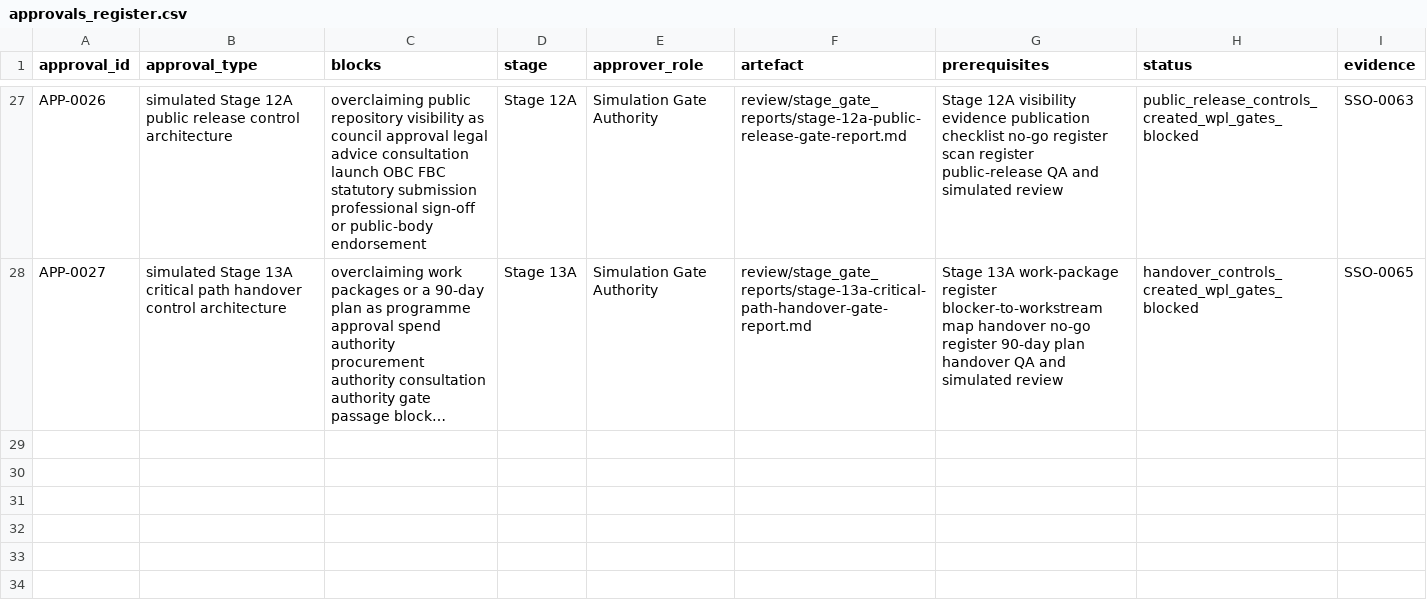
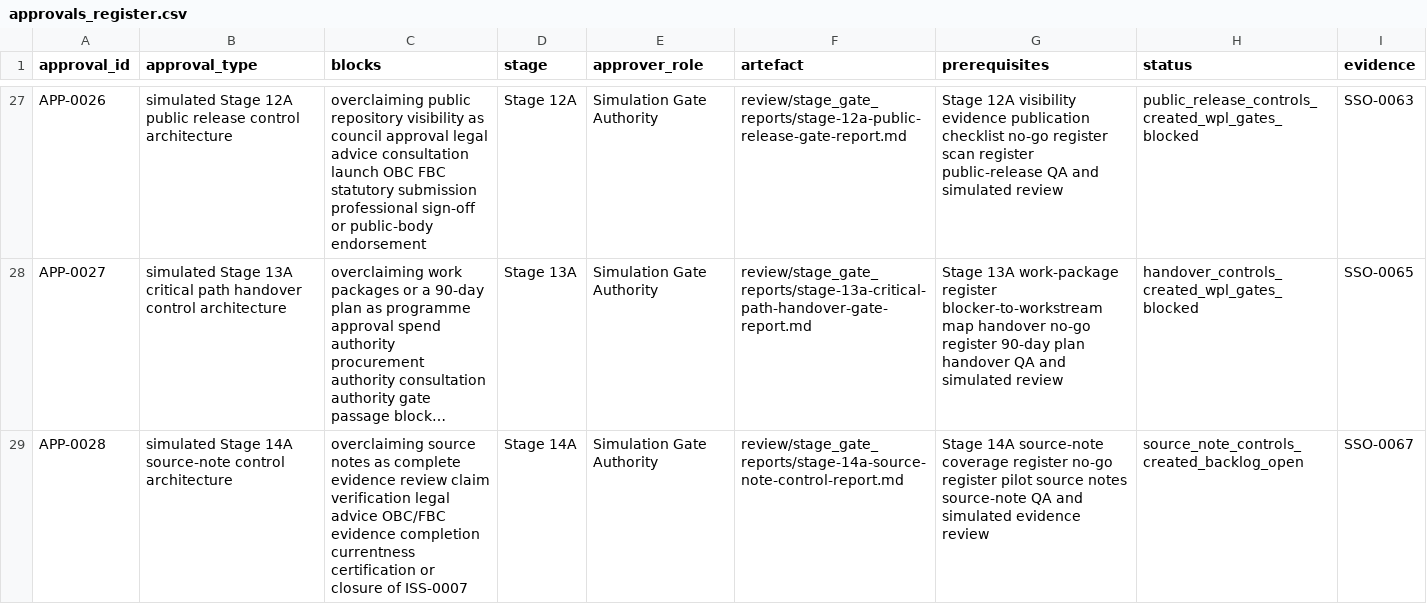
Before and after one commit to awjreynolds/bristol-wpl, a CSV file: governance/approvals_register.csv, drawn as a sheet; only a part is shown, gaps mark what is left out; long unchanged cells end in …; the diff names each change by its address in the sheet, - before the commit and + after, or states it on an @@ line.

```diff
--- a/governance/approvals_register.csv
+++ b/governance/approvals_register.csv
+row 29: APP-0028 | simulated Stage 14A source-note control architecture | overclaiming source notes as complete evidence review claim verification legal advice OBC/FBC evidence completion currentness certification or closure of ISS-0007 | Stage 14A | Simulation Gate Authority | review/stage_gate_reports/stage-14a-source-note-control-report.md | Stage 14A source-note coverage register no-go register pilot source notes source-note QA and simulated evidence review | source_note_controls_created_backlog_open | SSO-0067
```
Also changed, not shown: evidence/claim_evidence_matrix.csv, governance/decision_log.csv, 45 other files.
